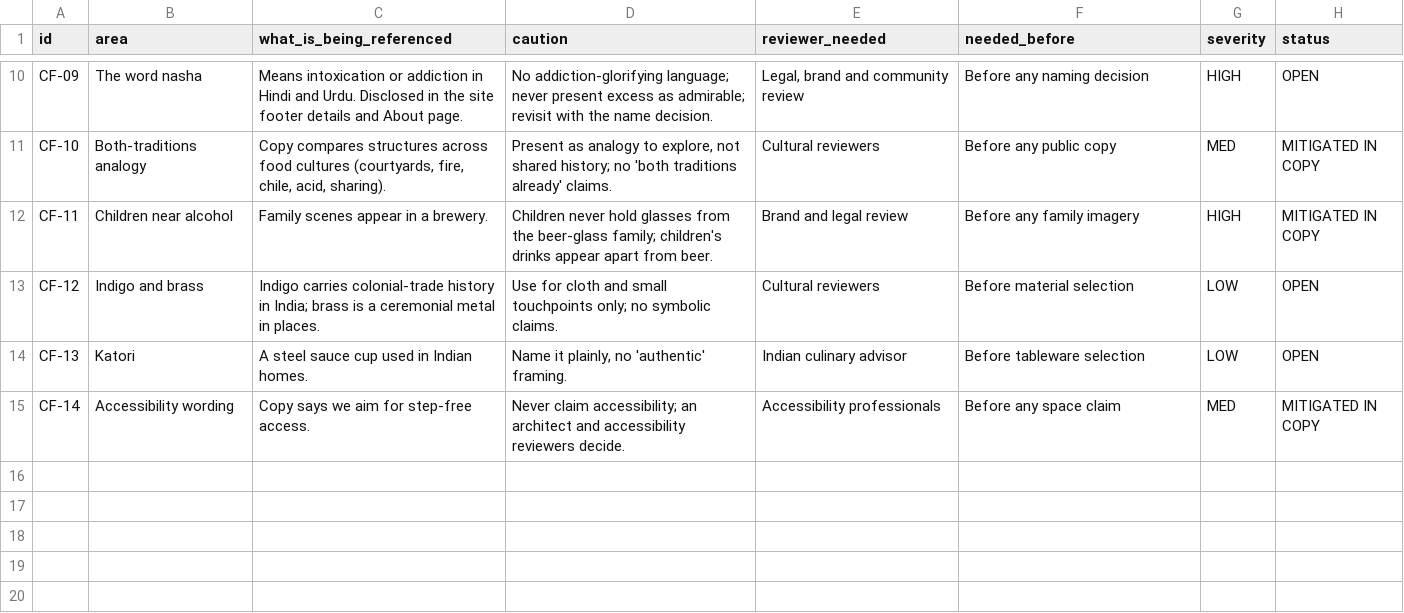
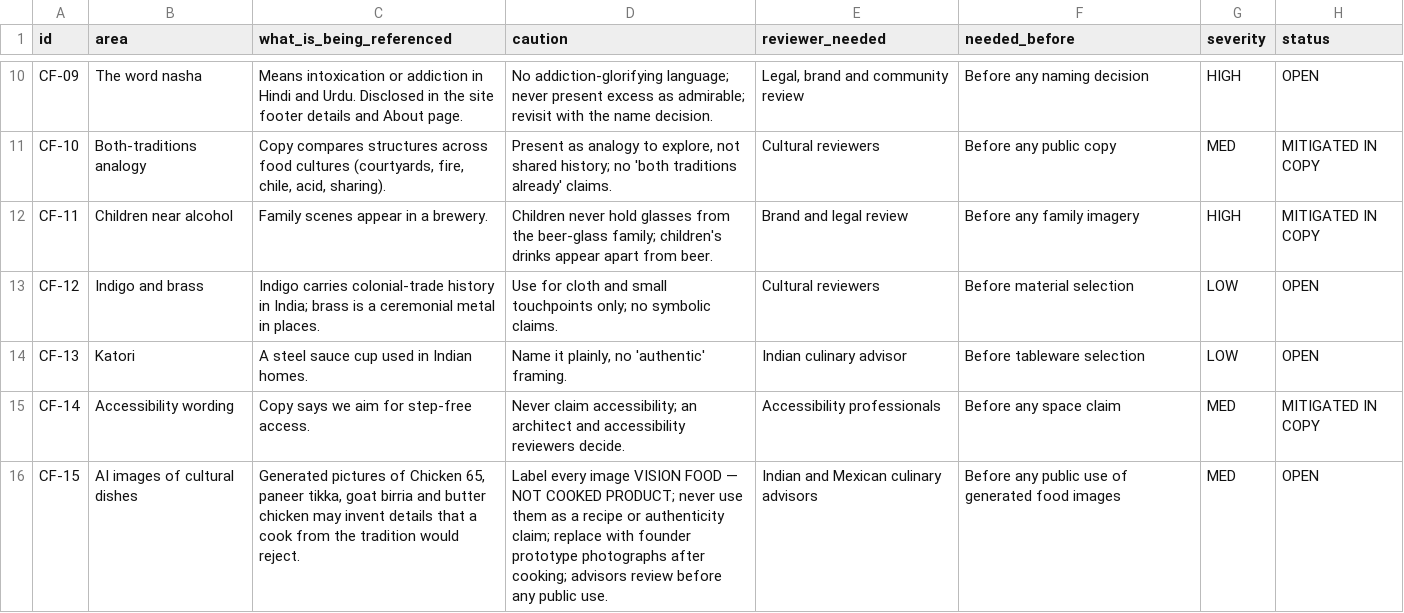
Before and after one commit to riteshmamidi0905-lab/INDO-MEX-BREWERY, a CSV file: vision/data/VISION-CULTURAL-FLAGS.csv, drawn as a sheet; only a part is shown, gaps mark what is left out; the diff names each change by its address in the sheet, - before the commit and + after, or states it on an @@ line.

```diff
--- a/vision/data/VISION-CULTURAL-FLAGS.csv
+++ b/vision/data/VISION-CULTURAL-FLAGS.csv
+row 16: CF-15 | AI images of cultural dishes | Generated pictures of Chicken 65, paneer tikka, goat birria and butter chicken may invent details that a cook from the tradition would reject. | Label every image VISION FOOD — NOT COOKED PRODUCT; never use them as a recipe or authenticity claim; replace with founder prototype photographs after cooking; advisors review before any public use. | Indian and Mexican culinary advisors | Before any public use of generated food images | MED | OPEN
```
Also changed, not shown: docs/company/data/document-map.csv, ip/website-asset-rights-register.csv, 28 other files.
